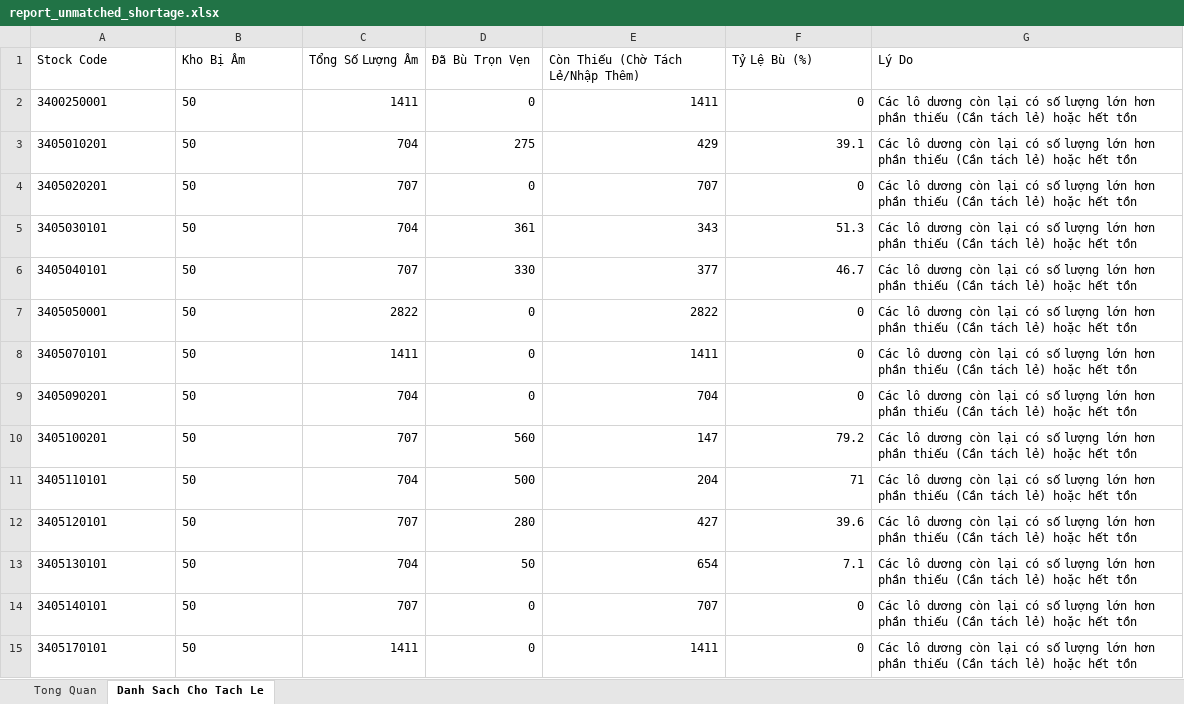
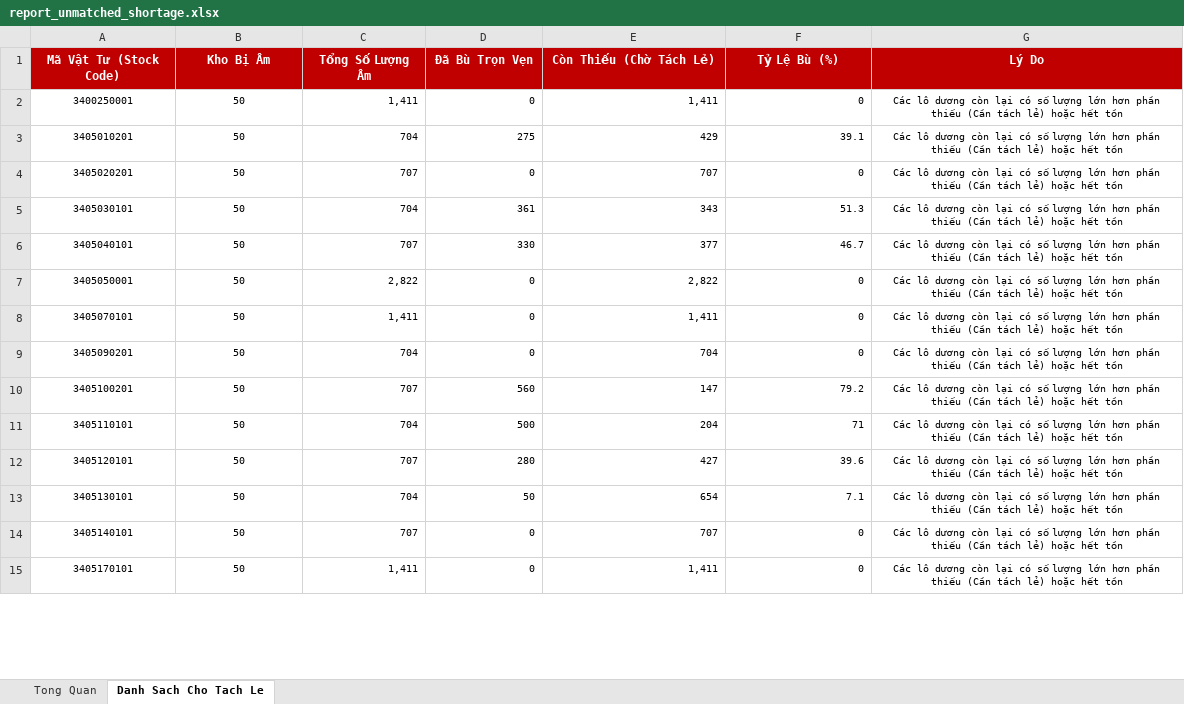
Before and after one commit to luungoc1761-star/VBA, an Excel workbook: report_unmatched_shortage.xlsx, sheet Danh Sach Cho Tach Le, drawn as a sheet; only a part is shown; values as stored, in another font and other column widths than the file's, no borders; the diff covers the shown part only; the diff names each change by its address in the sheet, - before the commit and + after, or states it on an @@ line.

```diff
--- a/report_unmatched_shortage.xlsx (sheet Danh Sach Cho Tach Le)
+++ b/report_unmatched_shortage.xlsx (sheet Danh Sach Cho Tach Le)
-A1: Stock Code
+A1: Mã Vật Tư (Stock Code)
@@ A1:G1 alignment: left → center, fill: none → #C00000, bold: off → on, text colour: black → #FFFFFF @@
-E1: Còn Thiếu (Chờ Tách Lẻ/Nhập Thêm)
+E1: Còn Thiếu (Chờ Tách Lẻ)
@@ A2:G15 text size: smaller @@
-A2:B15 alignment: left
+A2:B15 alignment: center
-C2 (Tổng Số Lượng Âm): 1411
+C2 (Tổng Số Lượng Âm): 1,411
-E2 (Còn Thiếu (Chờ Tách Lẻ)): 1411
+E2 (Còn Thiếu (Chờ Tách Lẻ)): 1,411
-G2:G15 alignment: left
+G2:G15 alignment: center
-C7 (Tổng Số Lượng Âm): 2822
+C7 (Tổng Số Lượng Âm): 2,822
-E7 (Còn Thiếu (Chờ Tách Lẻ)): 2822
+E7 (Còn Thiếu (Chờ Tách Lẻ)): 2,822
-C8 (Tổng Số Lượng Âm): 1411
+C8 (Tổng Số Lượng Âm): 1,411
-E8 (Còn Thiếu (Chờ Tách Lẻ)): 1411
+E8 (Còn Thiếu (Chờ Tách Lẻ)): 1,411
-C15 (Tổng Số Lượng Âm): 1411
+C15 (Tổng Số Lượng Âm): 1,411
-E15 (Còn Thiếu (Chờ Tách Lẻ)): 1411
+E15 (Còn Thiếu (Chờ Tách Lẻ)): 1,411
```
Also changed, not shown: 145 edited cells and cell formats elsewhere in this sheet, sheet Tong Quan, auto_input_queue.xlsx, 3 other files.
